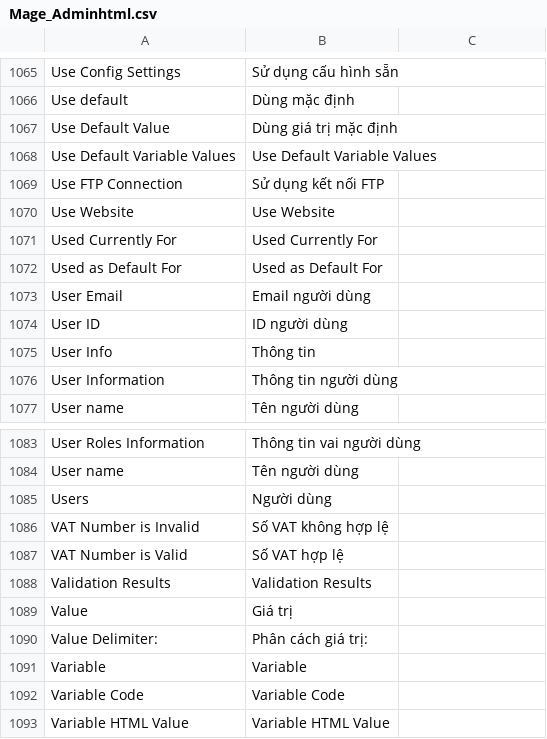
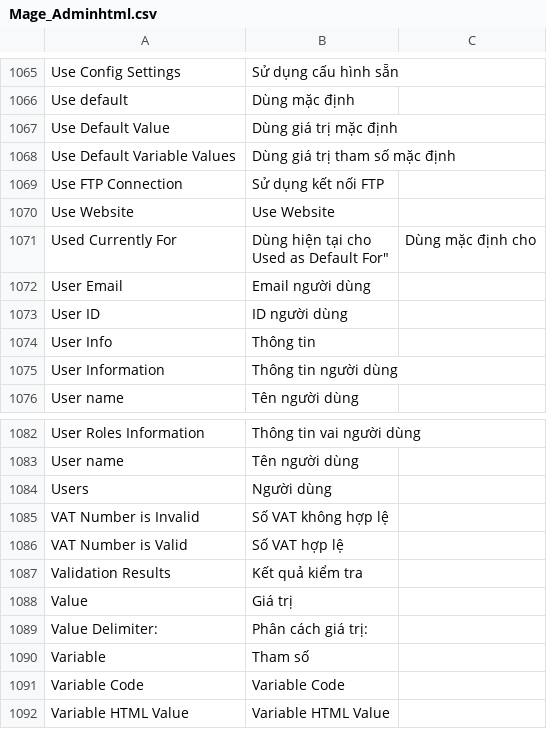
Before and after one commit to vanduc1102/viet-hoa-magento, a CSV file: vi_VN/Mage_Adminhtml.csv, drawn as a sheet; only a part is shown, gaps mark what is left out.

```diff
--- a/vi_VN/Mage_Adminhtml.csv
+++ b/vi_VN/Mage_Adminhtml.csv
@@ -1068,7 +1068,7 @@
 "Use Default Value","Dùng giá trị mặc định"
-"Use Default Variable Values","Use Default Variable Values"
+"Use Default Variable Values","Dùng giá trị tham số mặc định"
 "Use FTP Connection","Sử dụng kết nối FTP"
 "Use Website","Use Website"
-"Used Currently For","Used Currently For"
-"Used as Default For","Used as Default For"
+"Used Currently For","Dùng hiện tại cho
+"Used as Default For","Dùng mặc định cho"
 "User Email","Email người dùng"
@@ -1088,6 +1088,6 @@
 "VAT Number is Valid","Số VAT hợp lệ"
-"Validation Results","Validation Results"
+"Validation Results","Kết quả kiểm tra"
 "Value","Giá trị"
 "Value Delimiter:","Phân cách giá trị:"
-"Variable","Variable"
+"Variable","Tham số"
 "Variable Code","Variable Code"
```
Also changed, not shown: vi_VN/Mage_Paypal.csv, vi_VN/Mage_Usa.csv.
